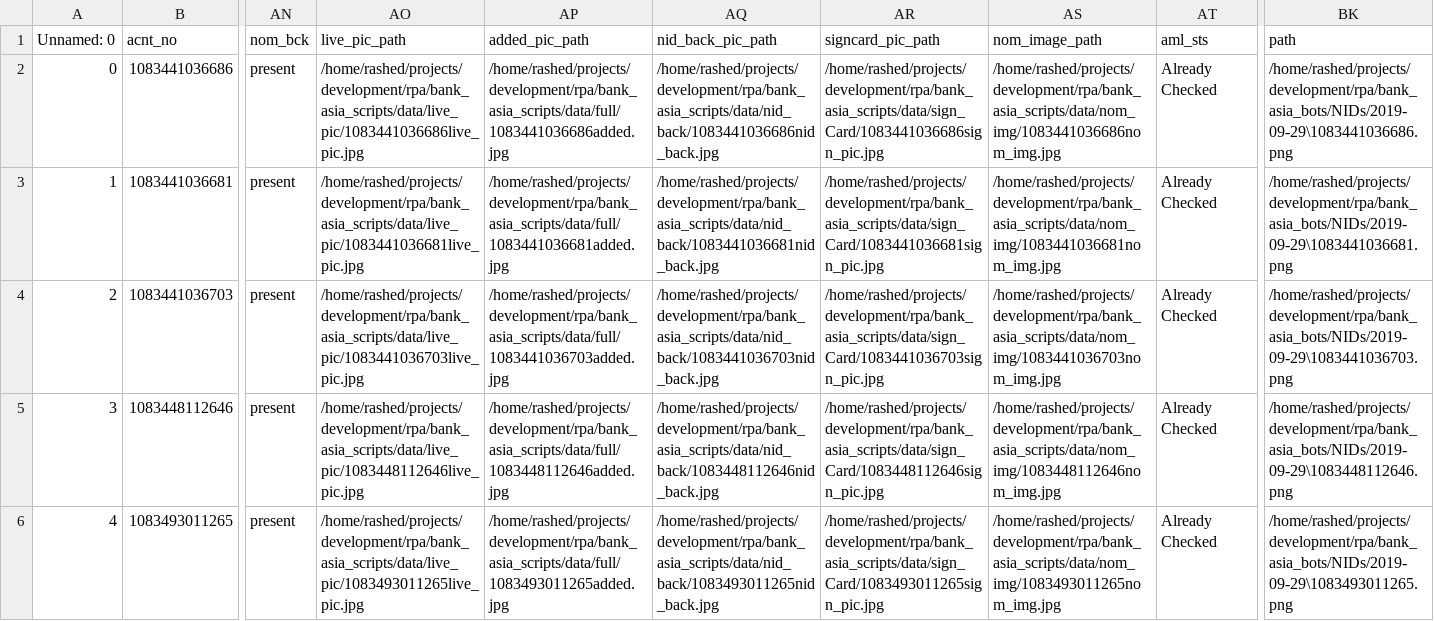
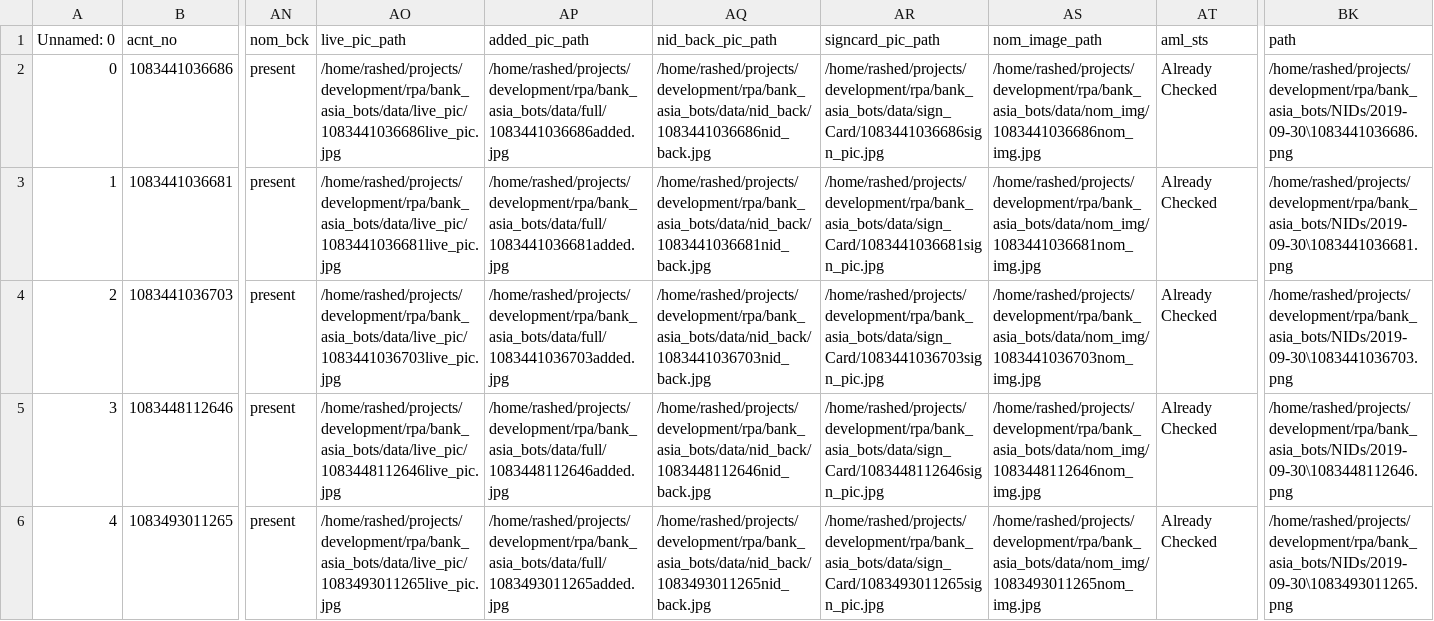
Before and after one commit to mhkmcp/RPA_MBP, a CSV file: bank_asia_bots/final_info/compared.csv, drawn as a sheet; only a part is shown, gaps mark what is left out; the diff covers the shown part only; the diff names each change by its address in the sheet, - before the commit and + after, or states it on an @@ line.

```diff
--- a/bank_asia_bots/final_info/compared.csv
+++ b/bank_asia_bots/final_info/compared.csv
-AO2 (live_pic_path): /home/rashed/projects/development/rpa/bank_asia_scripts/data/live_pic/1083441036686live_pic.jpg
+AO2 (live_pic_path): /home/rashed/projects/development/rpa/bank_asia_bots/data/live_pic/1083441036686live_pic.jpg
-AP2 (added_pic_path): /home/rashed/projects/development/rpa/bank_asia_scripts/data/full/1083441036686added.jpg
+AP2 (added_pic_path): /home/rashed/projects/development/rpa/bank_asia_bots/data/full/1083441036686added.jpg
-AQ2 (nid_back_pic_path): /home/rashed/projects/development/rpa/bank_asia_scripts/data/nid_back/1083441036686nid_back.jpg
+AQ2 (nid_back_pic_path): /home/rashed/projects/development/rpa/bank_asia_bots/data/nid_back/1083441036686nid_back.jpg
-AR2 (signcard_pic_path): /home/rashed/projects/development/rpa/bank_asia_scripts/data/sign_Card/1083441036686sign_pic.jpg
+AR2 (signcard_pic_path): /home/rashed/projects/development/rpa/bank_asia_bots/data/sign_Card/1083441036686sign_pic.jpg
-AS2 (nom_image_path): /home/rashed/projects/development/rpa/bank_asia_scripts/data/nom_img/1083441036686nom_img.jpg
+AS2 (nom_image_path): /home/rashed/projects/development/rpa/bank_asia_bots/data/nom_img/1083441036686nom_img.jpg
-BK2 (path): /home/rashed/projects/development/rpa/bank_asia_bots/NIDs/2019-09-29\1083441036686.png
+BK2 (path): /home/rashed/projects/development/rpa/bank_asia_bots/NIDs/2019-09-30\1083441036686.png
-AO3 (live_pic_path): /home/rashed/projects/development/rpa/bank_asia_scripts/data/live_pic/1083441036681live_pic.jpg
+AO3 (live_pic_path): /home/rashed/projects/development/rpa/bank_asia_bots/data/live_pic/1083441036681live_pic.jpg
-AP3 (added_pic_path): /home/rashed/projects/development/rpa/bank_asia_scripts/data/full/1083441036681added.jpg
+AP3 (added_pic_path): /home/rashed/projects/development/rpa/bank_asia_bots/data/full/1083441036681added.jpg
-AQ3 (nid_back_pic_path): /home/rashed/projects/development/rpa/bank_asia_scripts/data/nid_back/1083441036681nid_back.jpg
+AQ3 (nid_back_pic_path): /home/rashed/projects/development/rpa/bank_asia_bots/data/nid_back/1083441036681nid_back.jpg
-AR3 (signcard_pic_path): /home/rashed/projects/development/rpa/bank_asia_scripts/data/sign_Card/1083441036681sign_pic.jpg
+AR3 (signcard_pic_path): /home/rashed/projects/development/rpa/bank_asia_bots/data/sign_Card/1083441036681sign_pic.jpg
-AS3 (nom_image_path): /home/rashed/projects/development/rpa/bank_asia_scripts/data/nom_img/1083441036681nom_img.jpg
+AS3 (nom_image_path): /home/rashed/projects/development/rpa/bank_asia_bots/data/nom_img/1083441036681nom_img.jpg
-BK3 (path): /home/rashed/projects/development/rpa/bank_asia_bots/NIDs/2019-09-29\1083441036681.png
+BK3 (path): /home/rashed/projects/development/rpa/bank_asia_bots/NIDs/2019-09-30\1083441036681.png
-AO4 (live_pic_path): /home/rashed/projects/development/rpa/bank_asia_scripts/data/live_pic/1083441036703live_pic.jpg
+AO4 (live_pic_path): /home/rashed/projects/development/rpa/bank_asia_bots/data/live_pic/1083441036703live_pic.jpg
-AP4 (added_pic_path): /home/rashed/projects/development/rpa/bank_asia_scripts/data/full/1083441036703added.jpg
+AP4 (added_pic_path): /home/rashed/projects/development/rpa/bank_asia_bots/data/full/1083441036703added.jpg
-AQ4 (nid_back_pic_path): /home/rashed/projects/development/rpa/bank_asia_scripts/data/nid_back/1083441036703nid_back.jpg
+AQ4 (nid_back_pic_path): /home/rashed/projects/development/rpa/bank_asia_bots/data/nid_back/1083441036703nid_back.jpg
-AR4 (signcard_pic_path): /home/rashed/projects/development/rpa/bank_asia_scripts/data/sign_Card/1083441036703sign_pic.jpg
+AR4 (signcard_pic_path): /home/rashed/projects/development/rpa/bank_asia_bots/data/sign_Card/1083441036703sign_pic.jpg
-AS4 (nom_image_path): /home/rashed/projects/development/rpa/bank_asia_scripts/data/nom_img/1083441036703nom_img.jpg
+AS4 (nom_image_path): /home/rashed/projects/development/rpa/bank_asia_bots/data/nom_img/1083441036703nom_img.jpg
-BK4 (path): /home/rashed/projects/development/rpa/bank_asia_bots/NIDs/2019-09-29\1083441036703.png
+BK4 (path): /home/rashed/projects/development/rpa/bank_asia_bots/NIDs/2019-09-30\1083441036703.png
-AO5 (live_pic_path): /home/rashed/projects/development/rpa/bank_asia_scripts/data/live_pic/1083448112646live_pic.jpg
+AO5 (live_pic_path): /home/rashed/projects/development/rpa/bank_asia_bots/data/live_pic/1083448112646live_pic.jpg
-AP5 (added_pic_path): /home/rashed/projects/development/rpa/bank_asia_scripts/data/full/1083448112646added.jpg
+AP5 (added_pic_path): /home/rashed/projects/development/rpa/bank_asia_bots/data/full/1083448112646added.jpg
-AQ5 (nid_back_pic_path): /home/rashed/projects/development/rpa/bank_asia_scripts/data/nid_back/1083448112646nid_back.jpg
+AQ5 (nid_back_pic_path): /home/rashed/projects/development/rpa/bank_asia_bots/data/nid_back/1083448112646nid_back.jpg
-AR5 (signcard_pic_path): /home/rashed/projects/development/rpa/bank_asia_scripts/data/sign_Card/1083448112646sign_pic.jpg
+AR5 (signcard_pic_path): /home/rashed/projects/development/rpa/bank_asia_bots/data/sign_Card/1083448112646sign_pic.jpg
-AS5 (nom_image_path): /home/rashed/projects/development/rpa/bank_asia_scripts/data/nom_img/1083448112646nom_img.jpg
+AS5 (nom_image_path): /home/rashed/projects/development/rpa/bank_asia_bots/data/nom_img/1083448112646nom_img.jpg
-BK5 (path): /home/rashed/projects/development/rpa/bank_asia_bots/NIDs/2019-09-29\1083448112646.png
+BK5 (path): /home/rashed/projects/development/rpa/bank_asia_bots/NIDs/2019-09-30\1083448112646.png
-AO6 (live_pic_path): /home/rashed/projects/development/rpa/bank_asia_scripts/data/live_pic/1083493011265live_pic.jpg
+AO6 (live_pic_path): /home/rashed/projects/development/rpa/bank_asia_bots/data/live_pic/1083493011265live_pic.jpg
-AP6 (added_pic_path): /home/rashed/projects/development/rpa/bank_asia_scripts/data/full/1083493011265added.jpg
+AP6 (added_pic_path): /home/rashed/projects/development/rpa/bank_asia_bots/data/full/1083493011265added.jpg
-AQ6 (nid_back_pic_path): /home/rashed/projects/development/rpa/bank_asia_scripts/data/nid_back/1083493011265nid_back.jpg
+AQ6 (nid_back_pic_path): /home/rashed/projects/development/rpa/bank_asia_bots/data/nid_back/1083493011265nid_back.jpg
-AR6 (signcard_pic_path): /home/rashed/projects/development/rpa/bank_asia_scripts/data/sign_Card/1083493011265sign_pic.jpg
+AR6 (signcard_pic_path): /home/rashed/projects/development/rpa/bank_asia_bots/data/sign_Card/1083493011265sign_pic.jpg
-AS6 (nom_image_path): /home/rashed/projects/development/rpa/bank_asia_scripts/data/nom_img/1083493011265nom_img.jpg
+AS6 (nom_image_path): /home/rashed/projects/development/rpa/bank_asia_bots/data/nom_img/1083493011265nom_img.jpg
-BK6 (path): /home/rashed/projects/development/rpa/bank_asia_bots/NIDs/2019-09-29\1083493011265.png
+BK6 (path): /home/rashed/projects/development/rpa/bank_asia_bots/NIDs/2019-09-30\1083493011265.png
```
Also changed, not shown: 47 edited cells elsewhere in this file, bank_asia_bots/NIDs/done_nids.csv, bank_asia_bots/final_info/final_status.csv, 26 other files.
